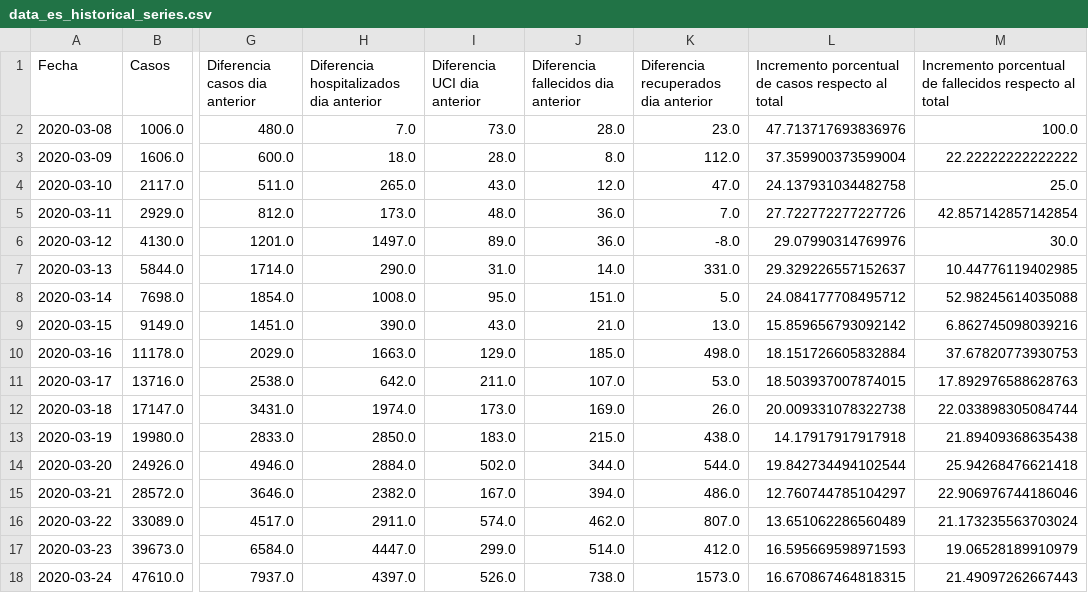
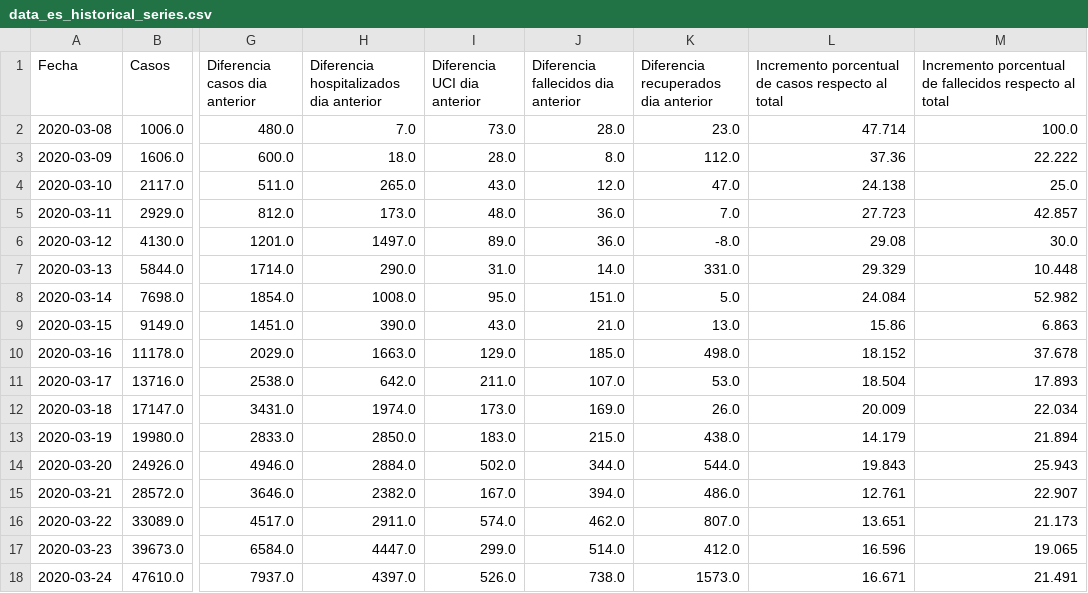
Before and after one commit to guille-arguello/covid19_spain, a CSV file: resources/data_es_historical_series.csv, drawn as a sheet; only a part is shown, gaps mark what is left out; the diff covers the shown part only; the diff names each change by its address in the sheet, - before the commit and + after, or states it on an @@ line.

```diff
--- a/resources/data_es_historical_series.csv
+++ b/resources/data_es_historical_series.csv
-L2: 47.713717693836976
+L2: 47.714
-L3: 37.359900373599004
+L3: 37.36
-M3: 22.22222222222222
+M3: 22.222
-L4: 24.137931034482758
+L4: 24.138
-L5: 27.722772277227726
+L5: 27.723
-M5: 42.857142857142854
+M5: 42.857
-L6: 29.07990314769976
+L6: 29.08
-L7: 29.329226557152637
+L7: 29.329
-M7: 10.44776119402985
+M7: 10.448
-L8: 24.084177708495712
+L8: 24.084
-M8: 52.98245614035088
+M8: 52.982
-L9: 15.859656793092142
+L9: 15.86
-M9: 6.862745098039216
+M9: 6.863
-L10: 18.151726605832884
+L10: 18.152
-M10: 37.67820773930753
+M10: 37.678
-L11: 18.503937007874015
+L11: 18.504
-M11: 17.892976588628763
+M11: 17.893
-L12: 20.009331078322738
+L12: 20.009
-M12: 22.033898305084744
+M12: 22.034
-L13: 14.17917917917918
+L13: 14.179
-M13: 21.89409368635438
+M13: 21.894
-L14: 19.842734494102544
+L14: 19.843
-M14: 25.94268476621418
+M14: 25.943
-L15: 12.760744785104297
+L15: 12.761
-M15: 22.906976744186046
+M15: 22.907
-L16: 13.651062286560489
+L16: 13.651
-M16: 21.173235563703024
+M16: 21.173
-L17: 16.595669598971593
+L17: 16.596
-M17: 19.06528189910979
+M17: 19.065
-L18: 16.670867464818315
+L18: 16.671
-M18: 21.49097262667443
+M18: 21.491
```
Also changed, not shown: 1 added row and 42 edited cells elsewhere in this file, resources/data_catalunya.csv, 10 other files.
